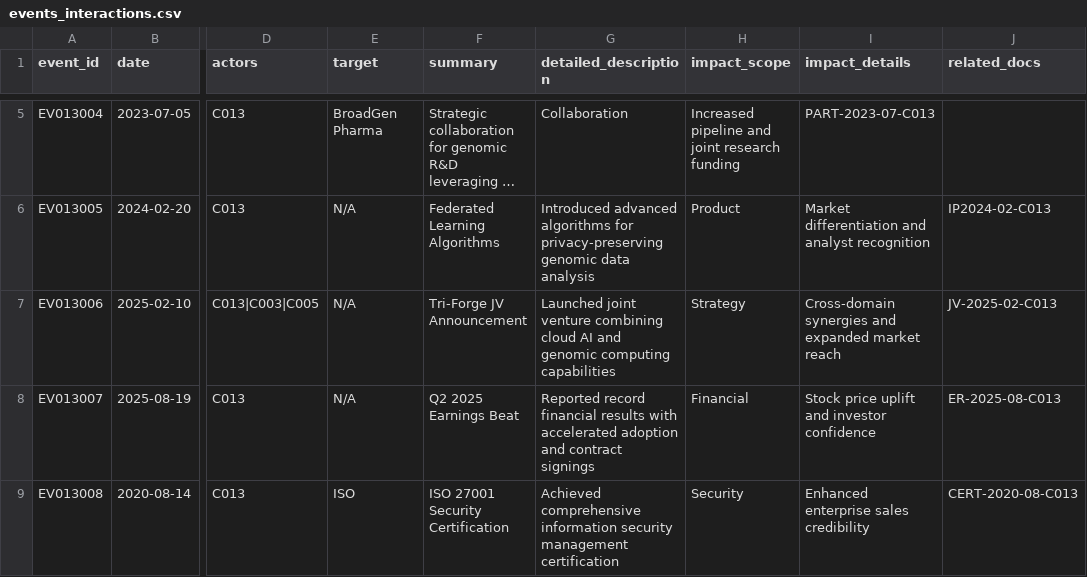
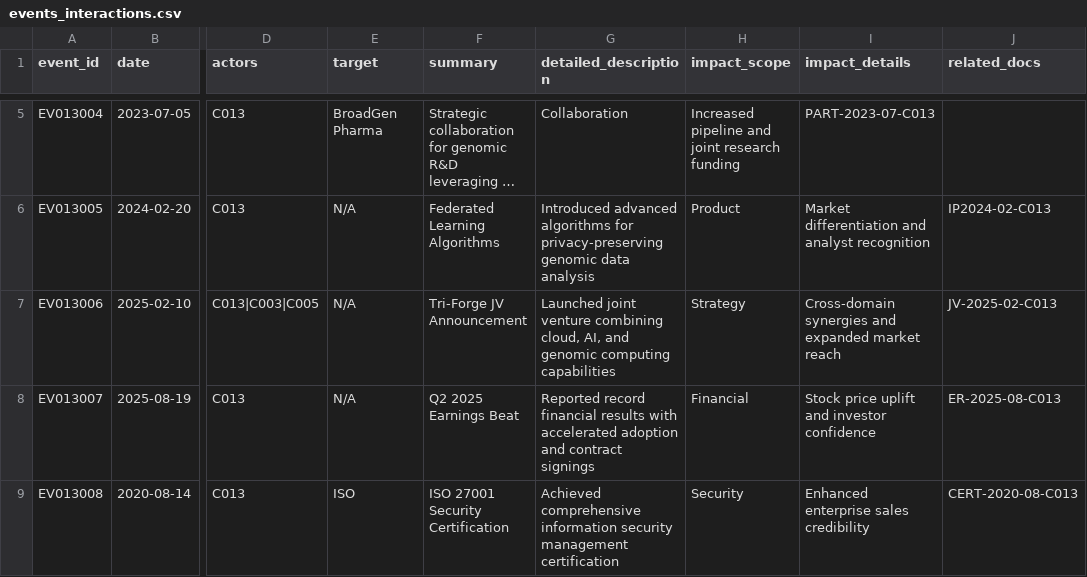
Before and after one commit to AvikYadav/PhantomAgents_MarketAnalyst, a CSV file: data/c013/events_interactions.csv, drawn as a sheet; only a part is shown, gaps mark what is left out; long unchanged cells end in …; the diff names each change by its address in the sheet, - before the commit and + after, or states it on an @@ line.

Commit message:
Update events_interactions.csv

```diff
--- a/data/c013/events_interactions.csv
+++ b/data/c013/events_interactions.csv
-G7 (detailed_description): …venture combining cloud AI and genomic…
+G7 (detailed_description): …venture combining cloud, AI, and genomic…
```
